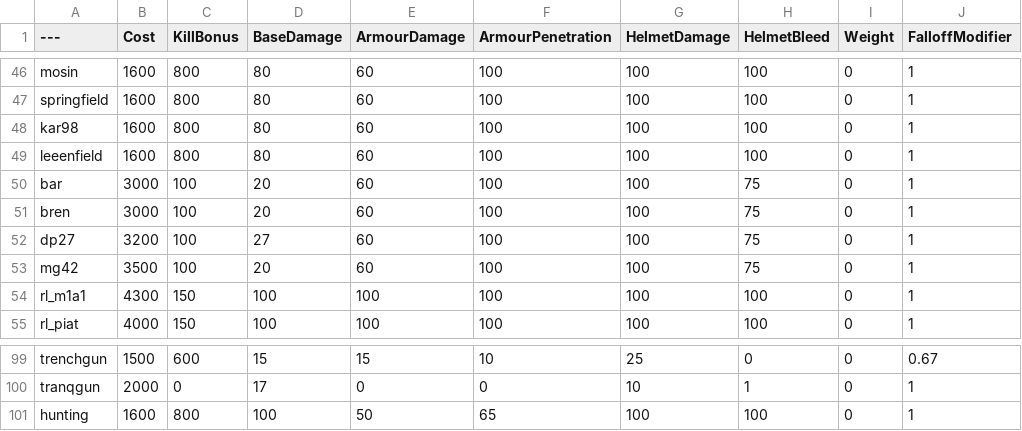
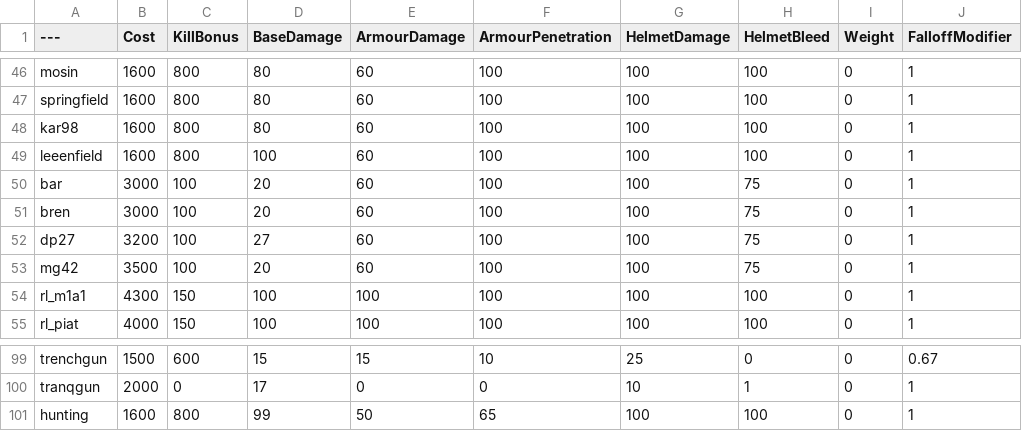
Before and after one commit to mutemonkey420/BalancingTable, a CSV file: BalancingTable.csv, drawn as a sheet; only a part is shown, gaps mark what is left out; the diff names each change by its address in the sheet, - before the commit and + after, or states it on an @@ line.

Commit message:
Update BalancingTable.csv

```diff
--- a/BalancingTable.csv
+++ b/BalancingTable.csv
-D49 (BaseDamage): 80
+D49 (BaseDamage): 100
-D101 (BaseDamage): 100
+D101 (BaseDamage): 99
```
